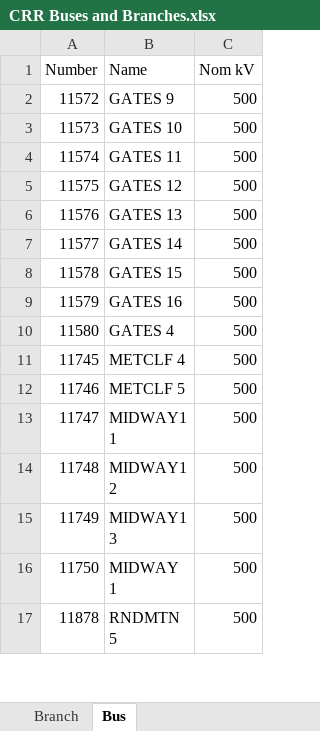
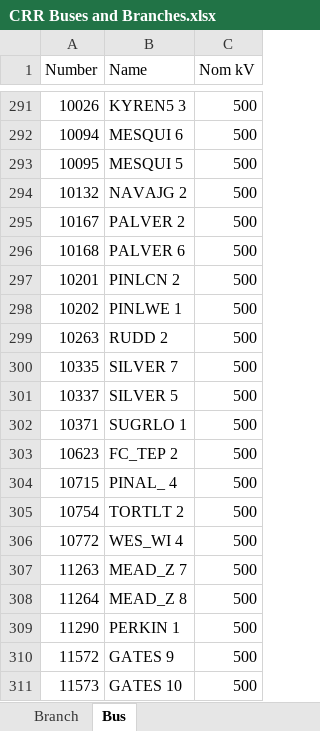
Before and after one commit to stephenxu10/Calpine-Internship-2023, an Excel workbook: Network Topology/Input Data/CRR Buses and Branches.xlsx, sheet Bus, drawn as a sheet; only a part is shown, gaps mark what is left out; the shorter side is filled out with more unchanged rows; values as stored, in another font and other column widths than the file's, no borders; the diff covers the shown part only; the diff names each change by its address in the sheet, - before the commit and + after, or states it on an @@ line.

```diff
--- a/Network Topology/Input Data/CRR Buses and Branches.xlsx (sheet Bus)
+++ b/Network Topology/Input Data/CRR Buses and Branches.xlsx (sheet Bus)
+row 291: 10026 | KYREN5 3 | 500
+row 292: 10094 | MESQUI 6 | 500
+row 293: 10095 | MESQUI 5 | 500
+row 294: 10132 | NAVAJG 2 | 500
+row 295: 10167 | PALVER 2 | 500
+row 296: 10168 | PALVER 6 | 500
+row 297: 10201 | PINLCN 2 | 500
+row 298: 10202 | PINLWE 1 | 500
+row 299: 10263 | RUDD 2 | 500
+row 300: 10335 | SILVER 7 | 500
+row 301: 10337 | SILVER 5 | 500
+row 302: 10371 | SUGRLO 1 | 500
+row 303: 10623 | FC_TEP 2 | 500
+row 304: 10715 | PINAL_ 4 | 500
+row 305: 10754 | TORTLT 2 | 500
+row 306: 10772 | WES_WI 4 | 500
+row 307: 11263 | MEAD_Z 7 | 500
+row 308: 11264 | MEAD_Z 8 | 500
+row 309: 11290 | PERKIN 1 | 500
```
Also changed, not shown: 631 added rows elsewhere in this sheet, sheet Branch, Network Topology/Input Data/WECC Buses and Branches.xlsx, 1 other file.
